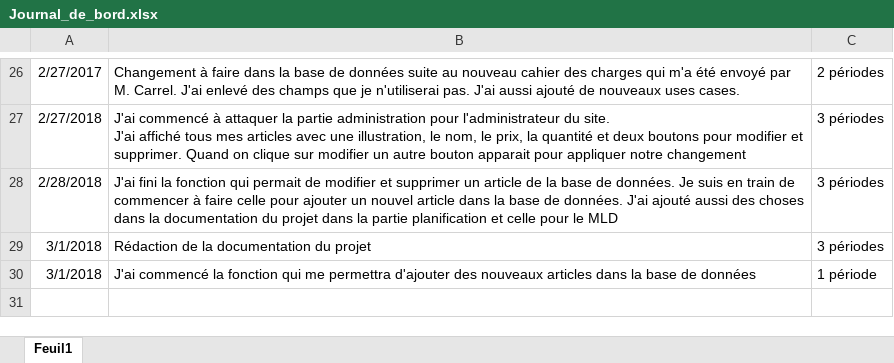
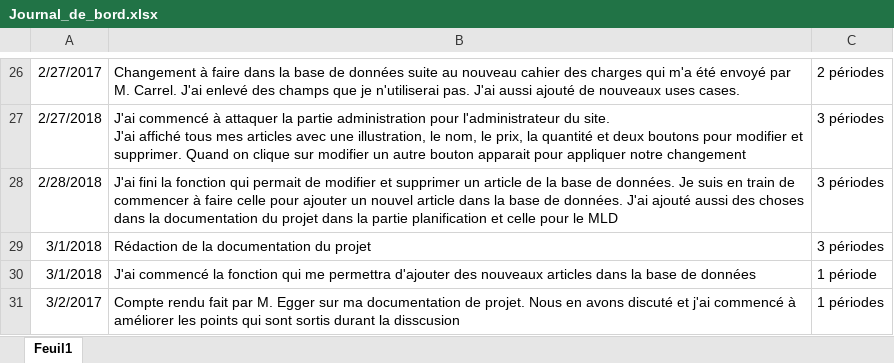
Before and after one commit to JeremyGfeller/Pre-TPi, an Excel workbook: Documentation/Journal_de_bord.xlsx, sheet Feuil1, drawn as a sheet; only a part is shown, gaps mark what is left out; values as stored, in another font and other column widths than the file's, no borders; the diff names each change by its address in the sheet, - before the commit and + after, or states it on an @@ line.

Commit message:
Ajout de l'activité du jour

```diff
--- a/Documentation/Journal_de_bord.xlsx (sheet Feuil1)
+++ b/Documentation/Journal_de_bord.xlsx (sheet Feuil1)
+row 31: 3/2/2017 | Compte rendu fait par M. Egger sur ma documentation de projet. Nous en avons discuté et j'ai commencé à améliorer les points qui sont sortis durant la disscusion | 1 périodes
```
